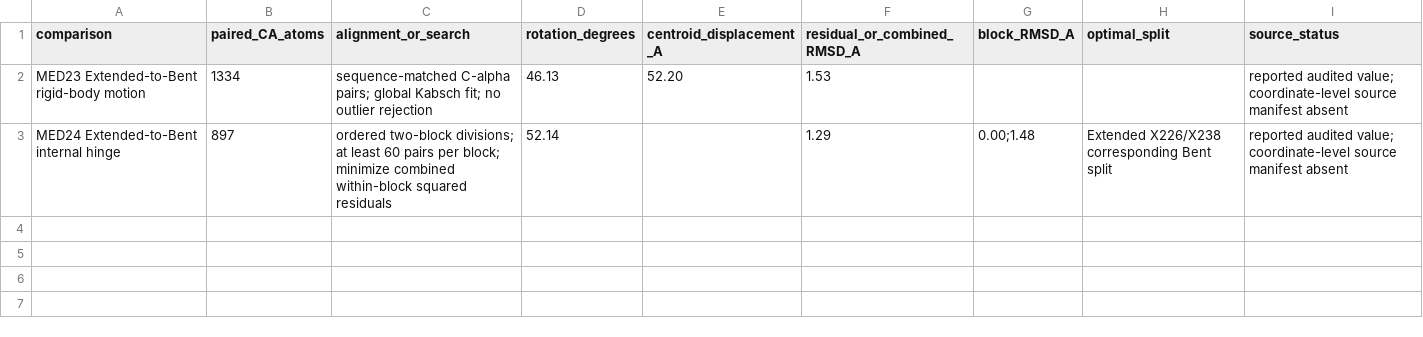
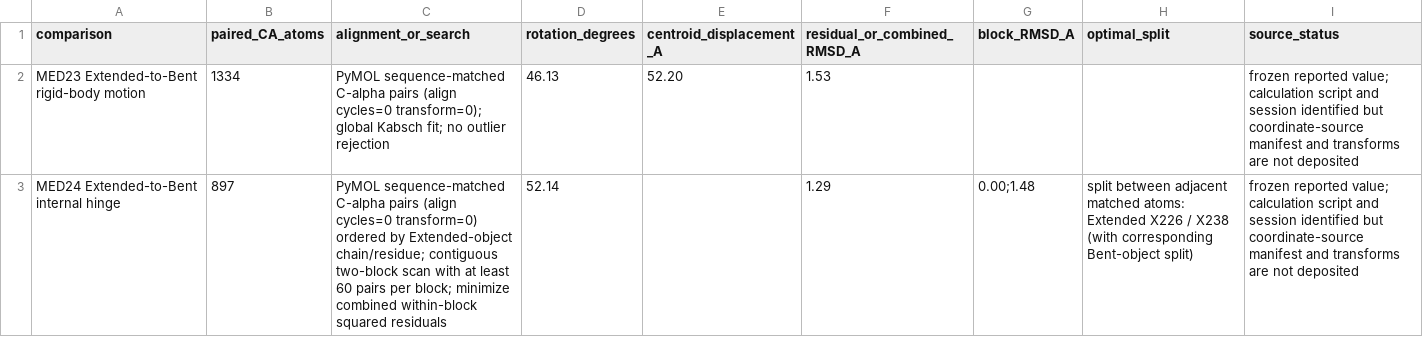
Before and after one commit to andreyf2022/mediator-ad-tail-analysis, a CSV file: data/figure3/figure3c_reported_geometry.csv, drawn as a sheet.

```diff
--- a/data/figure3/figure3c_reported_geometry.csv
+++ b/data/figure3/figure3c_reported_geometry.csv
@@ -1,3 +1,3 @@
 comparison,paired_CA_atoms,alignment_or_search,rotation_degrees,centroid_displacement_A,residual_or_combined_RMSD_A,block_RMSD_A,optimal_split,source_status
-MED23 Extended-to-Bent rigid-body motion,1334,sequence-matched C-alpha pairs; global Kabsch fit; no outlier rejection,46.13,52.20,1.53,,,reported audited value; coordinate-level source manifest absent
-MED24 Extended-to-Bent internal hinge,897,ordered two-block divisions; at least 60 pairs per block; minimize combined within-block squared residuals,52.14,,1.29,0.00;1.48,Extended X226/X238 corresponding Bent split,reported audited value; coordinate-level source manifest absent
+MED23 Extended-to-Bent rigid-body motion,1334,PyMOL sequence-matched C-alpha pairs (align cycles=0 transform=0); global Kabsch fit; no outlier rejection,46.13,52.20,1.53,,,frozen reported value; calculation script and session identified but coordinate-source manifest and transforms are not deposited
+MED24 Extended-to-Bent internal hinge,897,PyMOL sequence-matched C-alpha pairs (align cycles=0 transform=0) ordered by Extended-object chain/residue; contiguous two-block scan with at least 60 pairs per block; minimize combined within-block squared residuals,52.14,,1.29,0.00;1.48,split between adjacent matched atoms: Extended X226 / X238 (with corresponding Bent-object split),frozen reported value; calculation script and session identified but coordinate-source manifest and transforms are not deposited
```
Also changed, not shown: data/dataset/receptor_site_definitions.csv, data/extended_data_table1/extended_data_table_1.csv, 19 other files.
